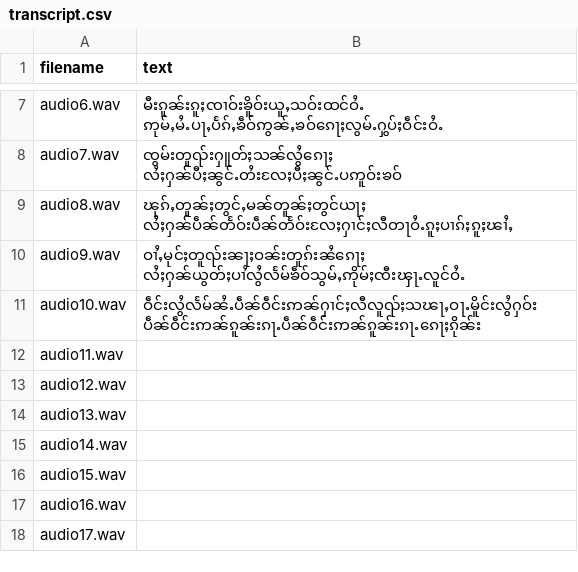
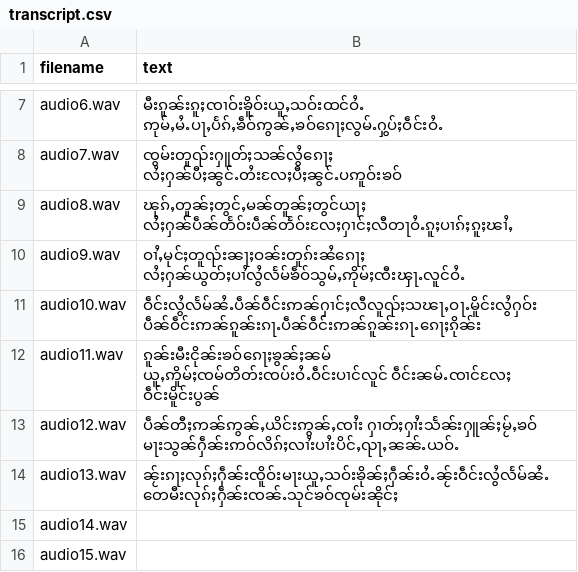
Before and after one commit to doublehprojects/tts-data, a CSV file: transcript.csv, drawn as a sheet; only a part is shown, gaps mark what is left out; the shorter side is filled out with more unchanged rows.

Commit message:
Update transcript.csv

```diff
--- a/transcript.csv
+++ b/transcript.csv
@@ -11,5 +11,5 @@ audio9.wav,ဝၢႆႇမုင်ႈတူၺ်းၼႃႈဝၼ်းတူ
 audio10.wav,ဝဵင်းလွႆလႅမ်ၼႆႉပဵၼ်ဝဵင်းဢၼ်ႁၢင်ႈလီလူၺ်ႈသၽႃႇဝႃႉမိူင်းလွႆႁဝ်း ပဵၼ်ဝဵင်းဢၼ်ၵူၼ်းၵႃႉပဵၼ်ဝဵင်းဢၼ်ၵူၼ်းၵႃႉၵေႃႈၵိုၼ်း
-audio11.wav,
-audio12.wav,
-audio13.wav,
+audio11.wav,ၵူၼ်းမီးငိုၼ်းၶဝ်ၵေႃႈၶွၼ်ႈၼမ် ယူႇဢိူမ်ႈၸမ်တိတ်းၸပ်းဝႆႉဝဵင်းပၢင်လူင် ဝဵင်းၼမ်ႉၸၢင်လႄႈ ဝဵင်းမိူင်းပွၼ်
+audio12.wav,ပဵၼ်တီႈဢၼ်ဢွၼ်ႇယိင်းဢွၼ်ႇၸၢႆး ႁၢတ်ႈႁၢႆးသႅၼ်းႁူၼ်ႈမႂ်ႇၶဝ် မႃးသွၼ်ႁဵၼ်းဢဝ်လိၵ်ႈလၢႆးပၢႆးပိင်ႇၺႃႇၼၼ်ႉယဝ်ႉ
+audio13.wav,ၼႂ်းၵႃႈလုၵ်ႈႁဵၼ်းၸိူဝ်းမႃးယူႇသဝ်းၶိုၼ်ႈႁဵၼ်းဝႆႉၼႂ်းဝဵင်းလွႆလႅမ်ၼႆႉ တေမီးလုၵ်ႈႁဵၼ်းၸၼ်ႉသုင်ၶဝ်ၸုမ်းၼိုင်ႈ
 audio14.wav,
```
